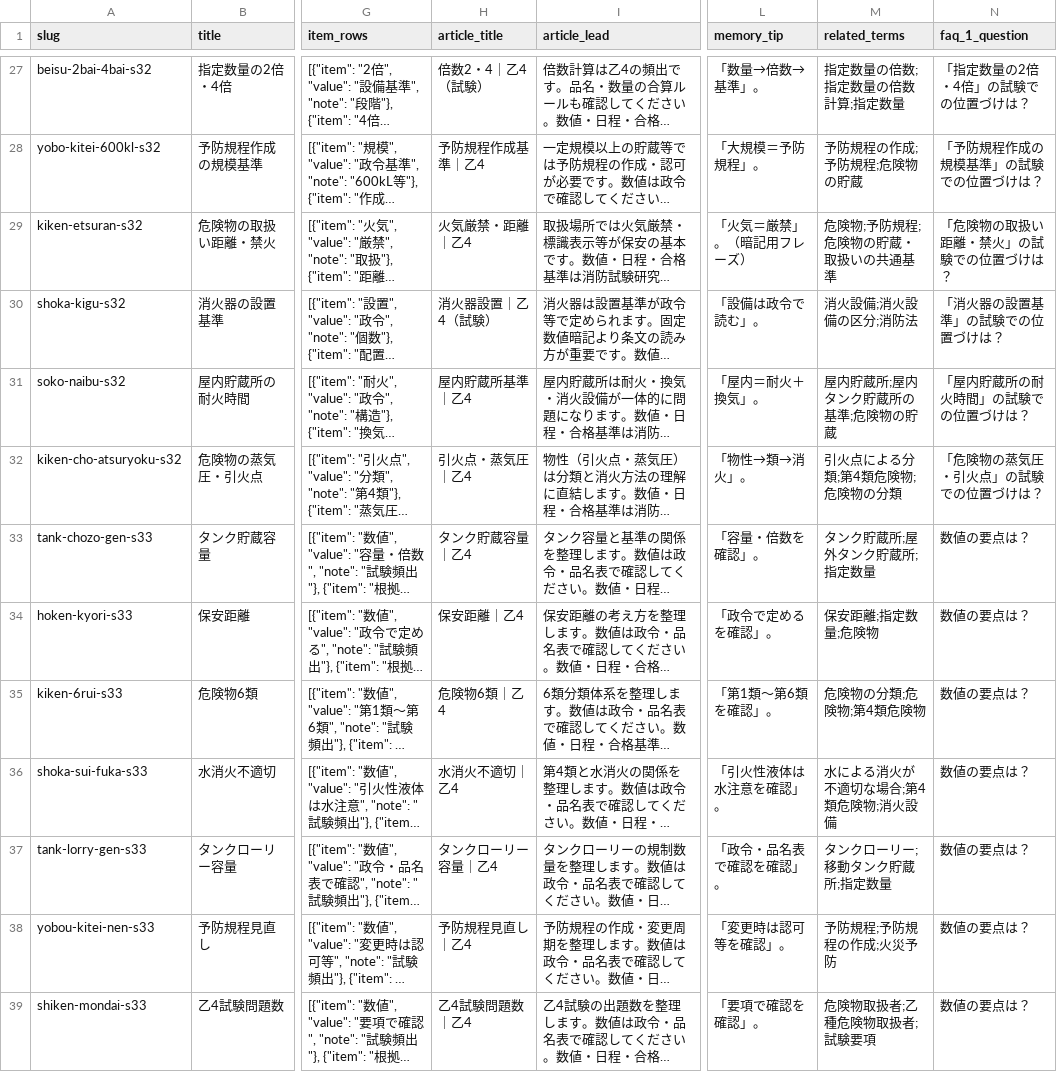
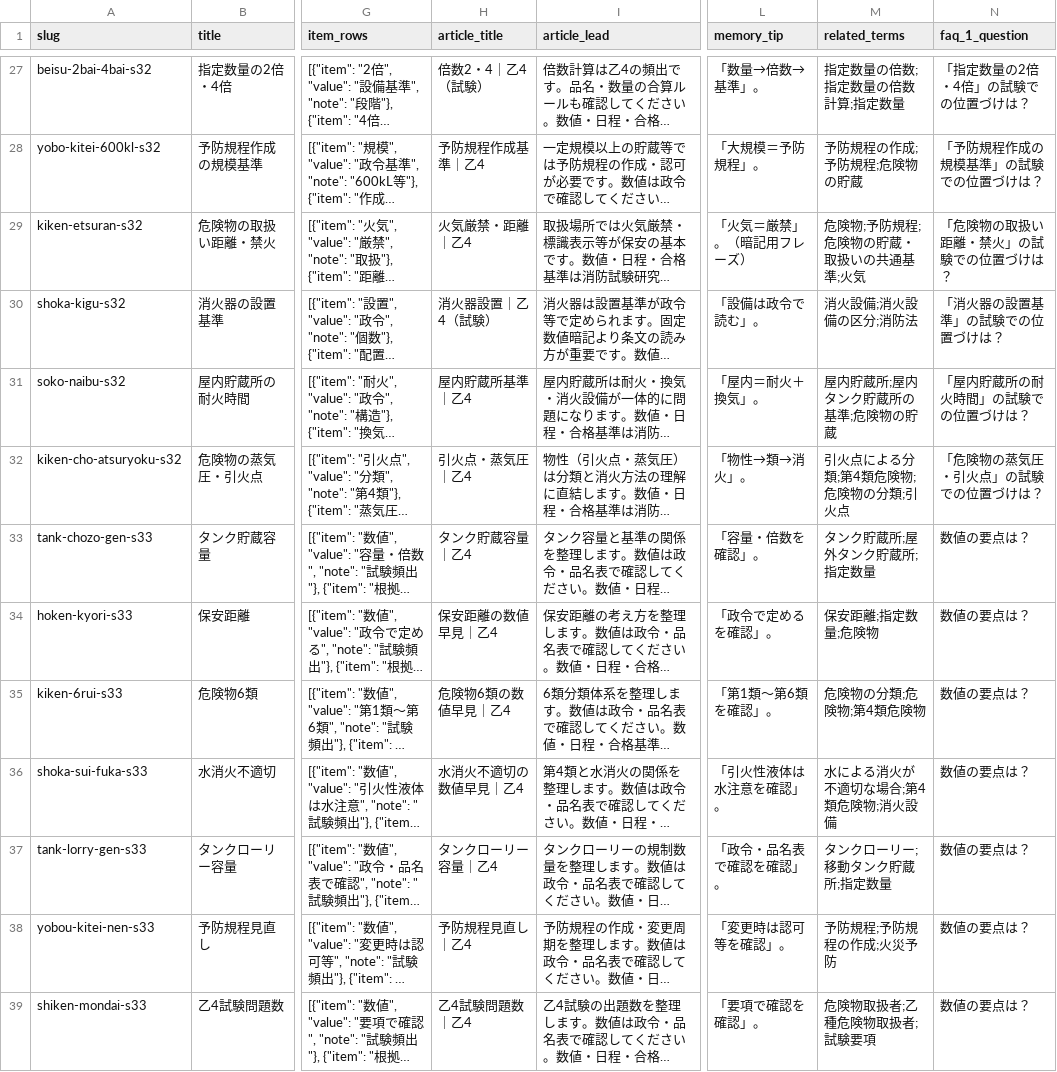
Before and after one commit to takkenshiken2026-sudo/kikenbutsu-master, a CSV file: data/numbers.csv, drawn as a sheet; only a part is shown, gaps mark what is left out; long unchanged cells end in …; the diff covers the shown part only; the diff names each change by its address in the sheet, - before the commit and + after, or states it on an @@ line.

```diff
--- a/data/numbers.csv
+++ b/data/numbers.csv
-M29 (related_terms): 危険物;予防規程;危険物の貯蔵・取扱いの共通基準
+M29 (related_terms): 危険物;予防規程;危険物の貯蔵・取扱いの共通基準;火気
-M32 (related_terms): 引火点による分類;第4類危険物;危険物の分類
+M32 (related_terms): 引火点による分類;第4類危険物;危険物の分類;引火点
-H34 (article_title): 保安距離｜乙4
+H34 (article_title): 保安距離の数値早見｜乙4
-H35 (article_title): 危険物6類｜乙4
+H35 (article_title): 危険物6類の数値早見｜乙4
-H36 (article_title): 水消火不適切｜乙4
+H36 (article_title): 水消火不適切の数値早見｜乙4
```
Also changed, not shown: 12 edited cells elsewhere in this file, data/comparisons.csv, data/mistakes.csv, 38 other files.
